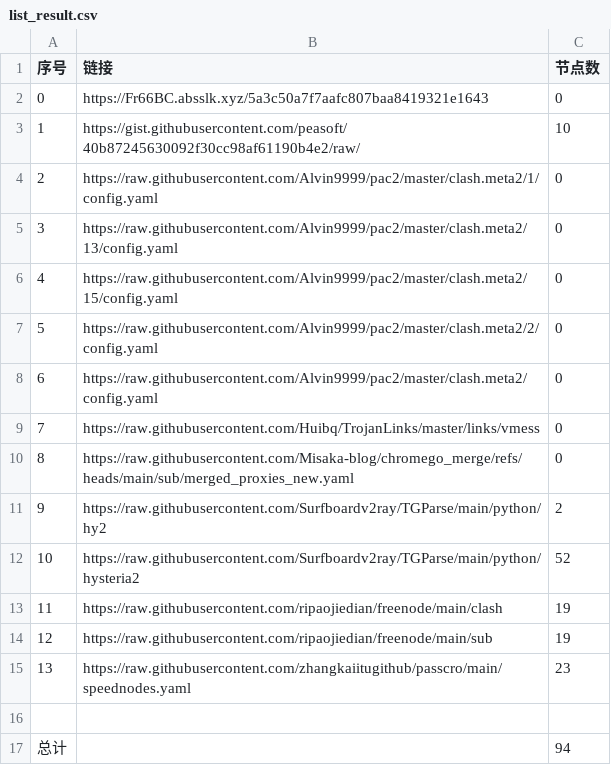
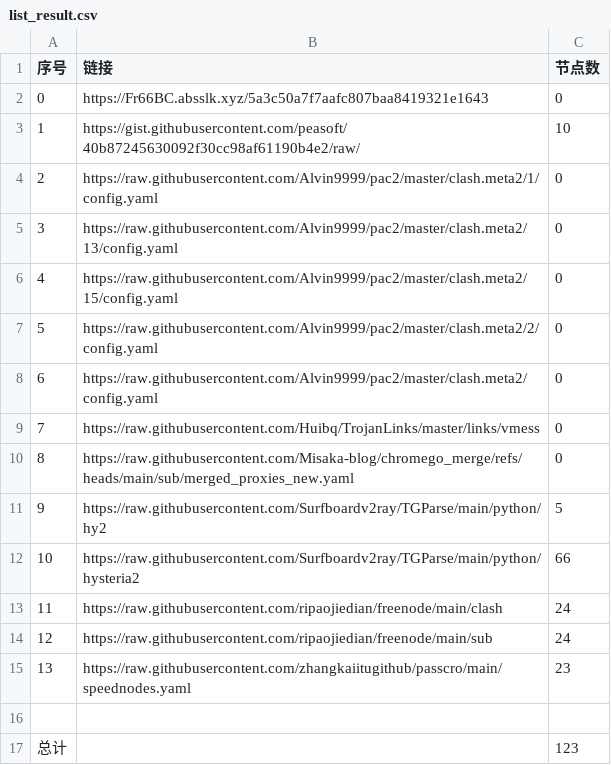
Before and after one commit to yxxyun/NoMoreWalls, a CSV file: list_result.csv, drawn as a sheet.

```diff
--- a/list_result.csv
+++ b/list_result.csv
@@ -10,8 +10,8 @@
 8,https://raw.githubusercontent.com/Misaka-blog/chromego_merge/refs/heads/main/sub/merged_proxies_new.yaml,0
-9,https://raw.githubusercontent.com/Surfboardv2ray/TGParse/main/python/hy2,2
-10,https://raw.githubusercontent.com/Surfboardv2ray/TGParse/main/python/hysteria2,52
-11,https://raw.githubusercontent.com/ripaojiedian/freenode/main/clash,19
-12,https://raw.githubusercontent.com/ripaojiedian/freenode/main/sub,19
+9,https://raw.githubusercontent.com/Surfboardv2ray/TGParse/main/python/hy2,5
+10,https://raw.githubusercontent.com/Surfboardv2ray/TGParse/main/python/hysteria2,66
+11,https://raw.githubusercontent.com/ripaojiedian/freenode/main/clash,24
+12,https://raw.githubusercontent.com/ripaojiedian/freenode/main/sub,24
 13,https://raw.githubusercontent.com/zhangkaiitugithub/passcro/main/speednodes.yaml,23
 
-总计,,94
+总计,,123
```
Also changed, not shown: 18 other files.
